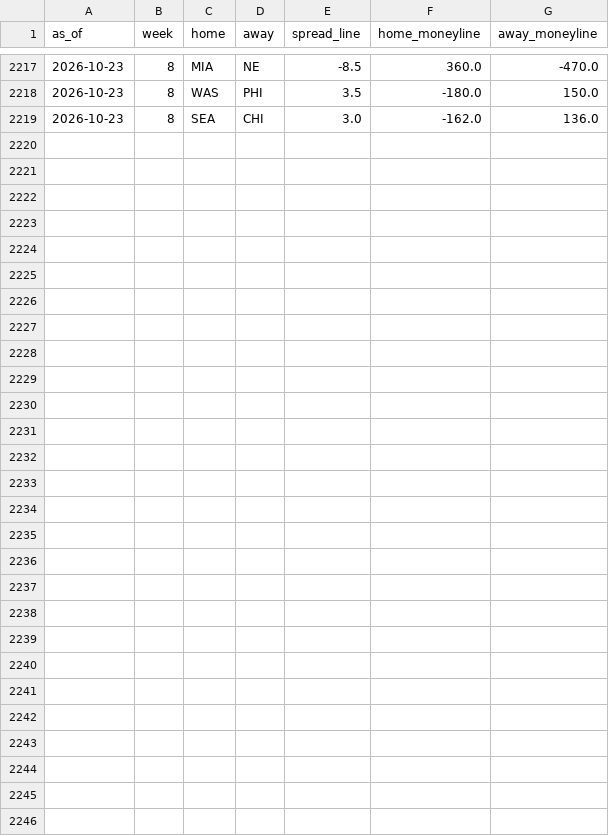
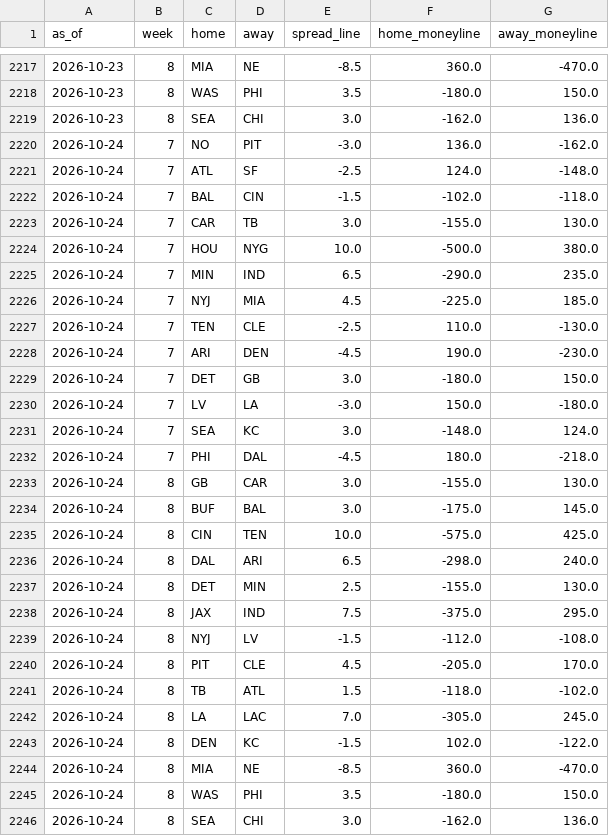
Before and after one commit to trimcrae/Fantasy-Football-Predictions, a CSV file: eliminator/site/data/lines/2026.csv, drawn as a sheet; only a part is shown, gaps mark what is left out; the diff names each change by its address in the sheet, - before the commit and + after, or states it on an @@ line.

```diff
--- a/eliminator/site/data/lines/2026.csv
+++ b/eliminator/site/data/lines/2026.csv
+row 2220: 2026-10-24 | 7 | NO | PIT | -3.0 | 136.0 | -162.0
+row 2221: 2026-10-24 | 7 | ATL | SF | -2.5 | 124.0 | -148.0
+row 2222: 2026-10-24 | 7 | BAL | CIN | -1.5 | -102.0 | -118.0
+row 2223: 2026-10-24 | 7 | CAR | TB | 3.0 | -155.0 | 130.0
+row 2224: 2026-10-24 | 7 | HOU | NYG | 10.0 | -500.0 | 380.0
+row 2225: 2026-10-24 | 7 | MIN | IND | 6.5 | -290.0 | 235.0
+row 2226: 2026-10-24 | 7 | NYJ | MIA | 4.5 | -225.0 | 185.0
+row 2227: 2026-10-24 | 7 | TEN | CLE | -2.5 | 110.0 | -130.0
+row 2228: 2026-10-24 | 7 | ARI | DEN | -4.5 | 190.0 | -230.0
+row 2229: 2026-10-24 | 7 | DET | GB | 3.0 | -180.0 | 150.0
+row 2230: 2026-10-24 | 7 | LV | LA | -3.0 | 150.0 | -180.0
+row 2231: 2026-10-24 | 7 | SEA | KC | 3.0 | -148.0 | 124.0
+row 2232: 2026-10-24 | 7 | PHI | DAL | -4.5 | 180.0 | -218.0
+row 2233: 2026-10-24 | 8 | GB | CAR | 3.0 | -155.0 | 130.0
+row 2234: 2026-10-24 | 8 | BUF | BAL | 3.0 | -175.0 | 145.0
+row 2235: 2026-10-24 | 8 | CIN | TEN | 10.0 | -575.0 | 425.0
+row 2236: 2026-10-24 | 8 | DAL | ARI | 6.5 | -298.0 | 240.0
+row 2237: 2026-10-24 | 8 | DET | MIN | 2.5 | -155.0 | 130.0
+row 2238: 2026-10-24 | 8 | JAX | IND | 7.5 | -375.0 | 295.0
+row 2239: 2026-10-24 | 8 | NYJ | LV | -1.5 | -112.0 | -108.0
+row 2240: 2026-10-24 | 8 | PIT | CLE | 4.5 | -205.0 | 170.0
+row 2241: 2026-10-24 | 8 | TB | ATL | 1.5 | -118.0 | -102.0
+row 2242: 2026-10-24 | 8 | LA | LAC | 7.0 | -305.0 | 245.0
+row 2243: 2026-10-24 | 8 | DEN | KC | -1.5 | 102.0 | -122.0
+row 2244: 2026-10-24 | 8 | MIA | NE | -8.5 | 360.0 | -470.0
+row 2245: 2026-10-24 | 8 | WAS | PHI | 3.5 | -180.0 | 150.0
+row 2246: 2026-10-24 | 8 | SEA | CHI | 3.0 | -162.0 | 136.0
```
Also changed, not shown: 8 other files.
